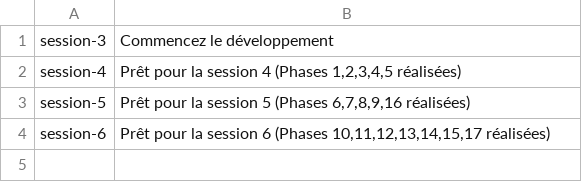
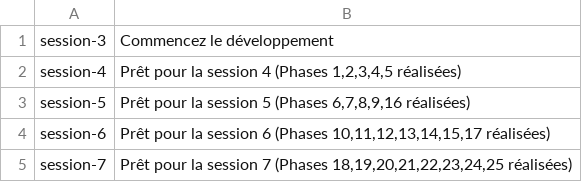
Before and after one commit to aymenjo/aia-designo-app-starters, a TSV file: sessions.tsv, drawn as a sheet; the diff names each change by its address in the sheet, - before the commit and + after, or states it on an @@ line.

Commit message:
Ajout session-7

```diff
--- a/sessions.tsv
+++ b/sessions.tsv
+row 5: session-7 | Prêt pour la session 7 (Phases 18,19,20,21,22,23,24,25 réalisées)
```
Also changed, not shown: 1 other file.
